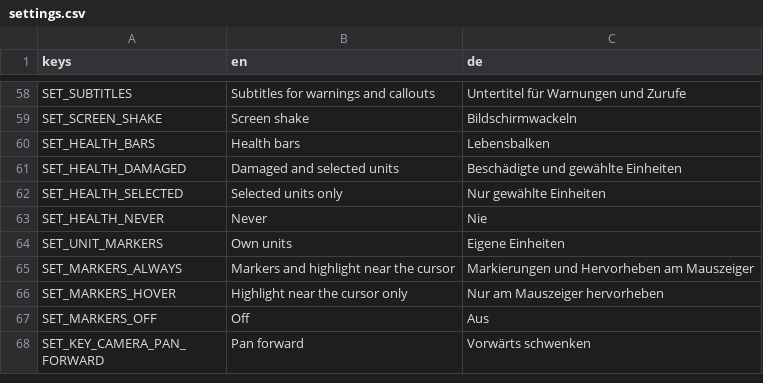
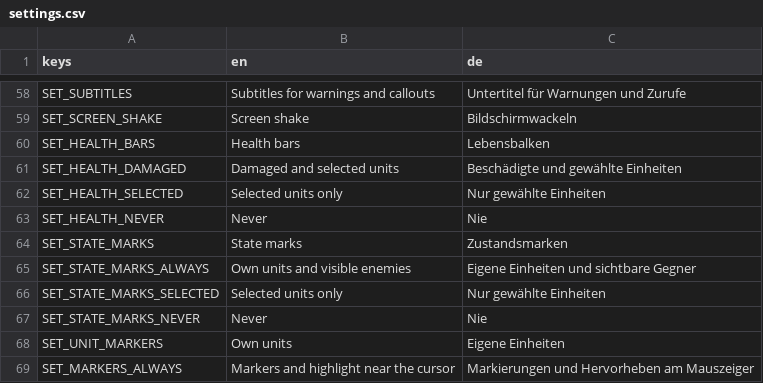
Before and after one commit to krocon/mud-and-steel, a CSV file: godot/locale/settings.csv, drawn as a sheet; only a part is shown, gaps mark what is left out; the shorter side is filled out with more unchanged rows; the diff names each change by its address in the sheet, - before the commit and + after, or states it on an @@ line.

```diff
--- a/godot/locale/settings.csv
+++ b/godot/locale/settings.csv
+row 64: SET_STATE_MARKS | State marks | Zustandsmarken
+row 65: SET_STATE_MARKS_ALWAYS | Own units and visible enemies | Eigene Einheiten und sichtbare Gegner
+row 66: SET_STATE_MARKS_SELECTED | Selected units only | Nur gewählte Einheiten
+row 67: SET_STATE_MARKS_NEVER | Never | Nie
```
Also changed, not shown: 26 other files.
